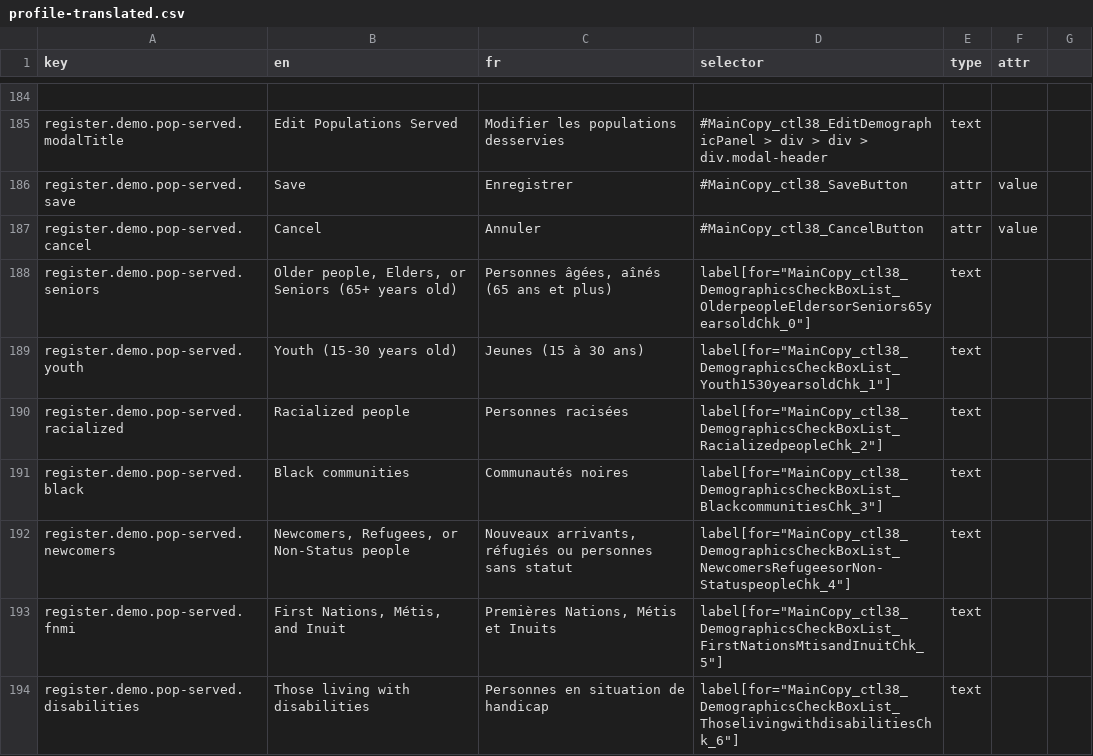
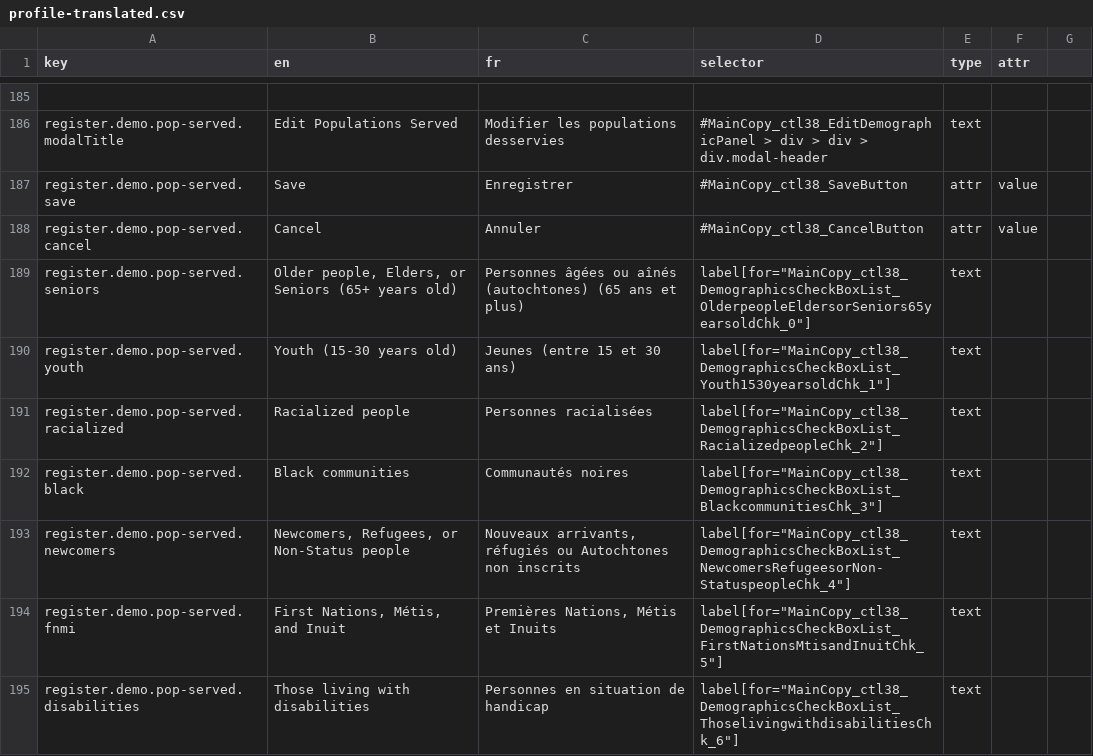
Before and after one commit to prospercanada/i18n-thrive, a CSV file: i18n-build/profile-translated.csv, drawn as a sheet; only a part is shown, gaps mark what is left out; the diff covers the shown part only.

```diff
--- a/i18n-build/profile-translated.csv
+++ b/i18n-build/profile-translated.csv
@@ -187,7 +188,7 @@ register.demo.pop-served.save,Save,Enregistrer,#MainCopy_ctl38_SaveButton,attr,v
 register.demo.pop-served.cancel,Cancel,Annuler,#MainCopy_ctl38_CancelButton,attr,value
-register.demo.pop-served.seniors,"Older people, Elders, or Seniors (65+ years old)","Personnes âgées, aînés (65 ans et plus)","label[for=""MainCopy_ctl38_DemographicsCheckBoxList_OlderpeopleEldersorSeniors65yearsoldChk_0""]",text,
-register.demo.pop-served.youth,"Youth (15-30 years old)","Jeunes (15 à 30 ans)","label[for=""MainCopy_ctl38_DemographicsCheckBoxList_Youth1530yearsoldChk_1""]",text,
-register.demo.pop-served.racialized,Racialized people,Personnes racisées,"label[for=""MainCopy_ctl38_DemographicsCheckBoxList_RacializedpeopleChk_2""]",text,
+register.demo.pop-served.seniors,"Older people, Elders, or Seniors (65+ years old)","Personnes âgées ou aînés (autochtones) (65 ans et plus)","label[for=""MainCopy_ctl38_DemographicsCheckBoxList_OlderpeopleEldersorSeniors65yearsoldChk_0""]",text,
+register.demo.pop-served.youth,"Youth (15-30 years old)","Jeunes (entre 15 et 30 ans)","label[for=""MainCopy_ctl38_DemographicsCheckBoxList_Youth1530yearsoldChk_1""]",text,
+register.demo.pop-served.racialized,Racialized people,Personnes racialisées,"label[for=""MainCopy_ctl38_DemographicsCheckBoxList_RacializedpeopleChk_2""]",text,
 register.demo.pop-served.black,Black communities,Communautés noires,"label[for=""MainCopy_ctl38_DemographicsCheckBoxList_BlackcommunitiesChk_3""]",text,
-register.demo.pop-served.newcomers,"Newcomers, Refugees, or Non-Status people","Nouveaux arrivants, réfugiés ou personnes sans statut","label[for=""MainCopy_ctl38_DemographicsCheckBoxList_NewcomersRefugeesorNon-StatuspeopleChk_4""]",text,
+register.demo.pop-served.newcomers,"Newcomers, Refugees, or Non-Status people","Nouveaux arrivants, réfugiés ou Autochtones non inscrits","label[for=""MainCopy_ctl38_DemographicsCheckBoxList_NewcomersRefugeesorNon-StatuspeopleChk_4""]",text,
 register.demo.pop-served.fnmi,"First Nations, Métis, and Inuit","Premières Nations, Métis et Inuits","label[for=""MainCopy_ctl38_DemographicsCheckBoxList_FirstNationsMtisandInuitChk_5""]",text,
```
Also changed, not shown: 1 added row and 28 edited cells elsewhere in this file, i18n-build/login-translated.csv, 5 other files.
